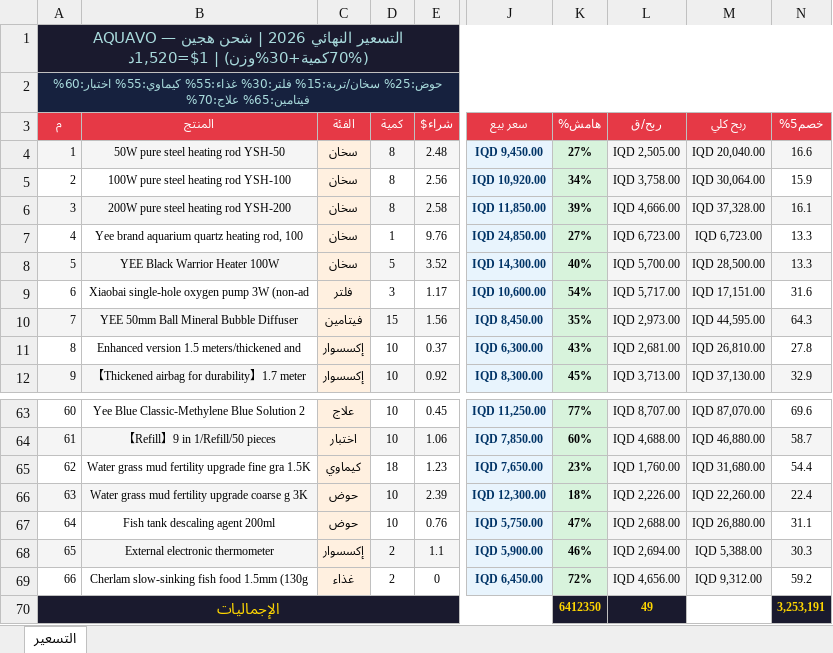
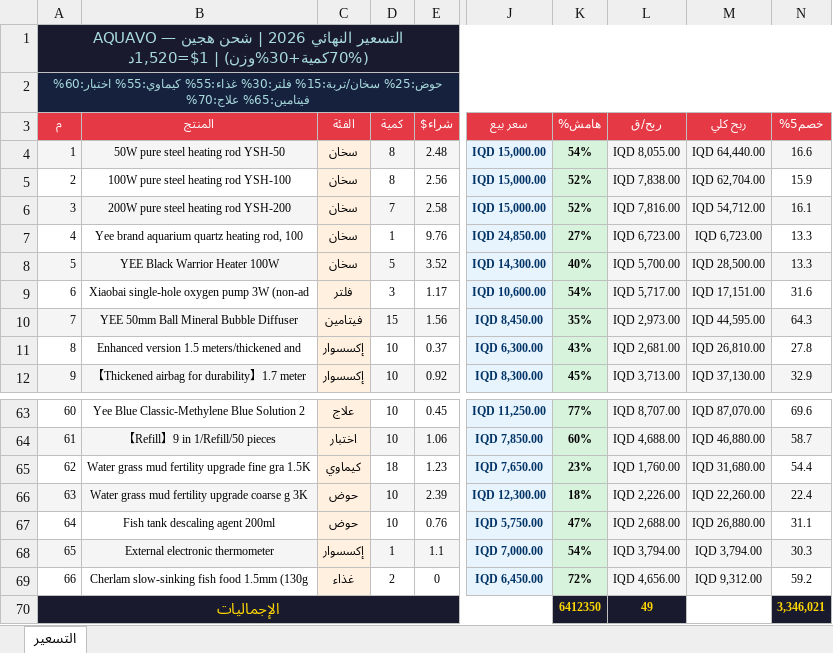
Before and after one commit to JAAFAR1996/AQUAVO, an Excel workbook: AQUAVO_FINAL_v9.xlsx, sheet التسعير, drawn as a sheet; only a part is shown, gaps mark what is left out; values as stored, in another font and other column widths than the file's, no borders; the diff names each change by its address in the sheet, - before the commit and + after, or states it on an @@ line.

```diff
--- a/AQUAVO_FINAL_v9.xlsx (sheet التسعير)
+++ b/AQUAVO_FINAL_v9.xlsx (sheet التسعير)
-J4 (سعر بيع): IQD 9,450.00
+J4 (سعر بيع): IQD 15,000.00
-K4 (هامش%): 27%
+K4 (هامش%): 54%
-L4 (ربح/ق): IQD 2,505.00
+L4 (ربح/ق): IQD 8,055.00
-M4 (ربح كلي): IQD 20,040.00
+M4 (ربح كلي): IQD 64,440.00
-J5 (سعر بيع): IQD 10,920.00
+J5 (سعر بيع): IQD 15,000.00
-K5 (هامش%): 34%
+K5 (هامش%): 52%
-L5 (ربح/ق): IQD 3,758.00
+L5 (ربح/ق): IQD 7,838.00
-M5 (ربح كلي): IQD 30,064.00
+M5 (ربح كلي): IQD 62,704.00
-D6 (كمية): 8
+D6 (كمية): 7
-J6 (سعر بيع): IQD 11,850.00
+J6 (سعر بيع): IQD 15,000.00
-K6 (هامش%): 39%
+K6 (هامش%): 52%
-L6 (ربح/ق): IQD 4,666.00
+L6 (ربح/ق): IQD 7,816.00
-M6 (ربح كلي): IQD 37,328.00
+M6 (ربح كلي): IQD 54,712.00
-D68 (كمية): 2
+D68 (كمية): 1
-J68 (سعر بيع): IQD 5,900.00
+J68 (سعر بيع): IQD 7,000.00
-K68 (هامش%): 46%
+K68 (هامش%): 54%
-L68 (ربح/ق): IQD 2,694.00
+L68 (ربح/ق): IQD 3,794.00
-M68 (ربح كلي): IQD 5,388.00
+M68 (ربح كلي): IQD 3,794.00
-N70 (خصم5%): 3,253,191
+N70 (خصم5%): 3,346,021
```
Also changed, not shown: 30 other files.
